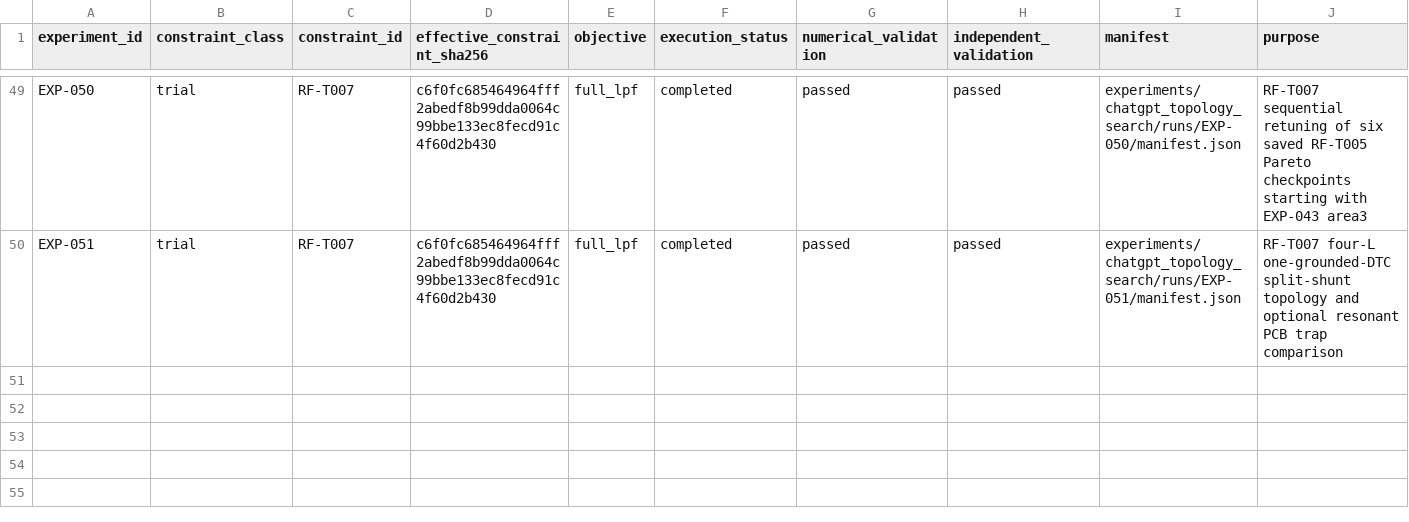
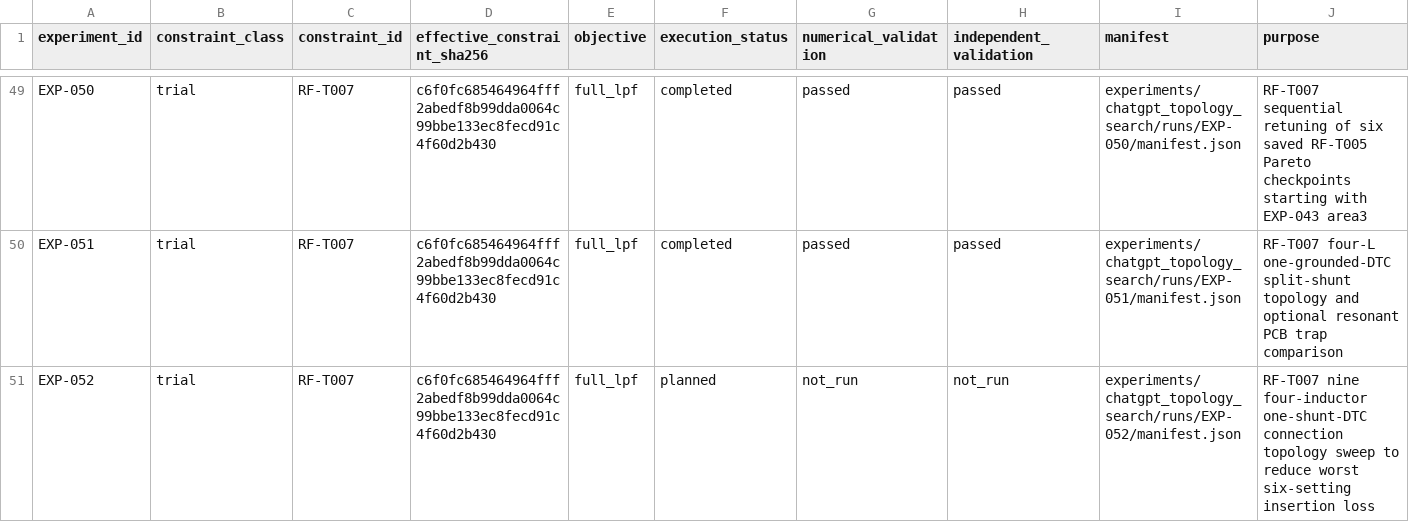
Before and after one commit to miyabimm/reconfigurable-rf-lpf-research, a CSV file: data/experiment_index.csv, drawn as a sheet; only a part is shown, gaps mark what is left out; the diff names each change by its address in the sheet, - before the commit and + after, or states it on an @@ line.

Commit message:
Add EXP-052 planned study to derived experiment index before topology sweep

```diff
--- a/data/experiment_index.csv
+++ b/data/experiment_index.csv
+row 51: EXP-052 | trial | RF-T007 | c6f0fc685464964fff2abedf8b99dda0064c99bbe133ec8fecd91c4f60d2b430 | full_lpf | planned | not_run | not_run | experiments/chatgpt_topology_search/runs/EXP-052/manifest.json | RF-T007 nine four-inductor one-shunt-DTC connection topology sweep to reduce worst six-setting insertion loss
```
